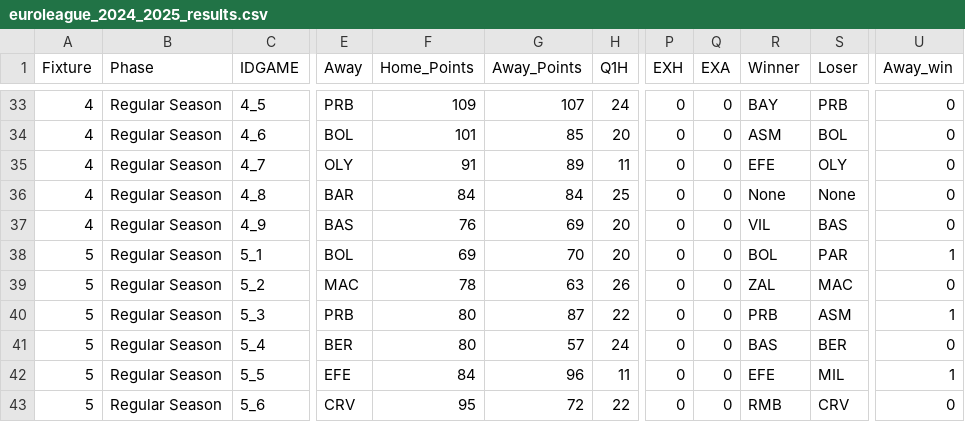
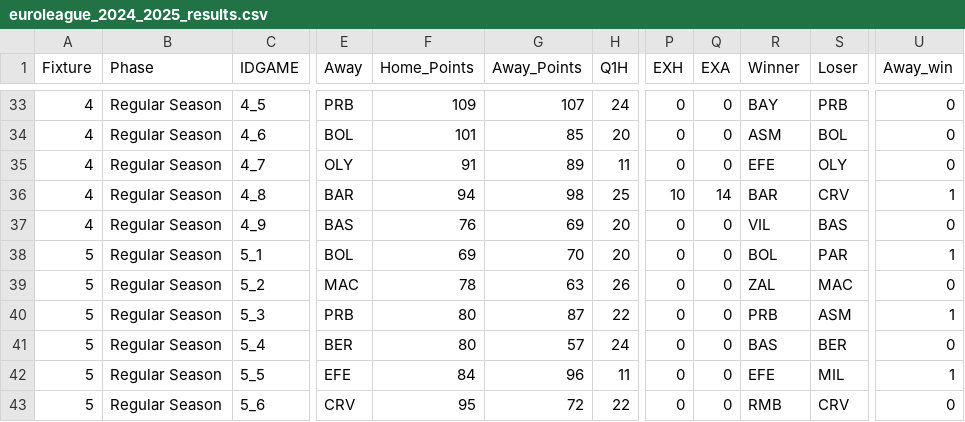
Before and after one commit to sotiristiga/euroleague, a CSV file: euroleague_2024_2025_results.csv, drawn as a sheet; only a part is shown, gaps mark what is left out; the diff names each change by its address in the sheet, - before the commit and + after, or states it on an @@ line.

Commit message:
Add files via upload

```diff
--- a/euroleague_2024_2025_results.csv
+++ b/euroleague_2024_2025_results.csv
-F36 (Home_Points): 84
+F36 (Home_Points): 94
-G36 (Away_Points): 84
+G36 (Away_Points): 98
-P36 (EXH): 0
+P36 (EXH): 10
-Q36 (EXA): 0
+Q36 (EXA): 14
-R36 (Winner): None
+R36 (Winner): BAR
-S36 (Loser): None
+S36 (Loser): CRV
-U36 (Away_win): 0
+U36 (Away_win): 1
```
